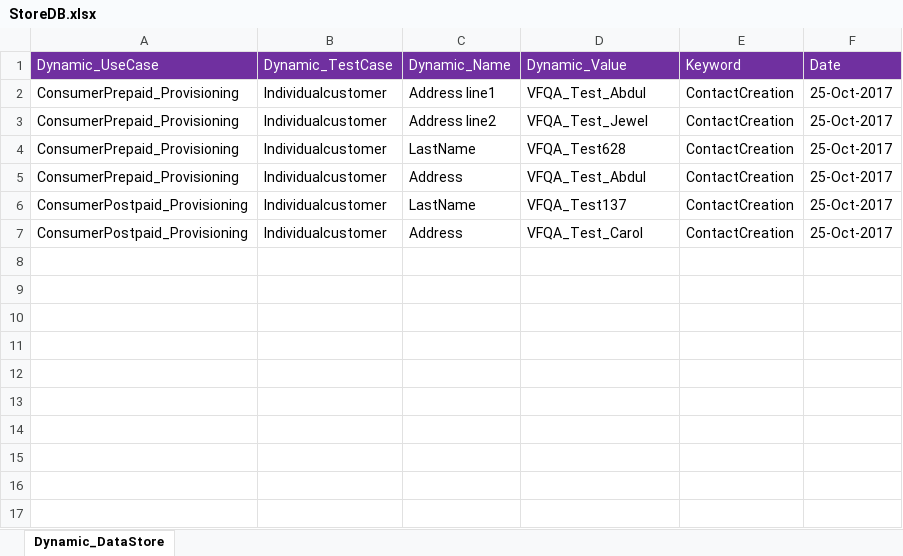
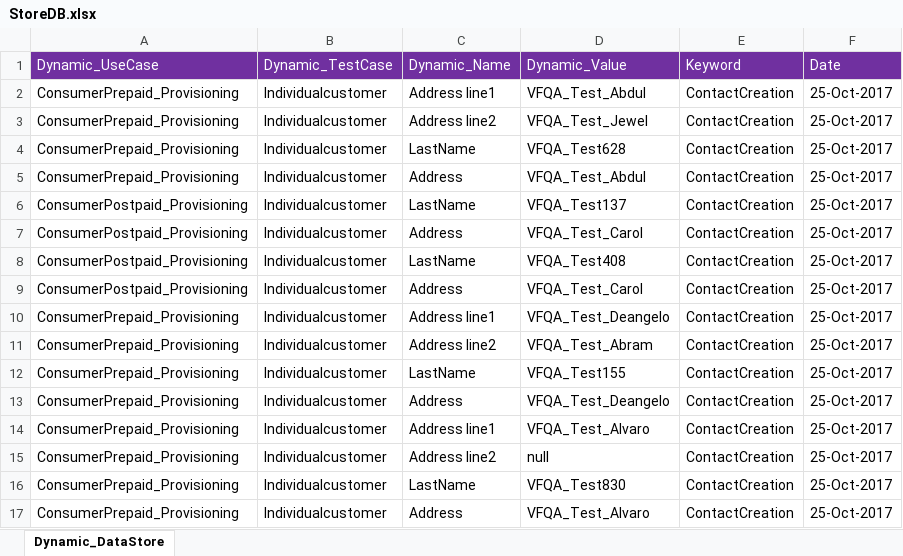
Before and after one commit to imran0404y/Vodafone_QAR, an Excel workbook: Framework/Storage/StoreDB.xlsx, sheet Dynamic_DataStore, drawn as a sheet; values as stored, in another font and other column widths than the file's, no borders; the diff names each change by its address in the sheet, - before the commit and + after, or states it on an @@ line.

```diff
--- a/Framework/Storage/StoreDB.xlsx (sheet Dynamic_DataStore)
+++ b/Framework/Storage/StoreDB.xlsx (sheet Dynamic_DataStore)
+row 8: ConsumerPostpaid_Provisioning | Individualcustomer | LastName | VFQA_Test408 | ContactCreation | 25-Oct-2017
+row 9: ConsumerPostpaid_Provisioning | Individualcustomer | Address | VFQA_Test_Carol | ContactCreation | 25-Oct-2017
+row 10: ConsumerPrepaid_Provisioning | Individualcustomer | Address line1 | VFQA_Test_Deangelo | ContactCreation | 25-Oct-2017
+row 11: ConsumerPrepaid_Provisioning | Individualcustomer | Address line2 | VFQA_Test_Abram | ContactCreation | 25-Oct-2017
+row 12: ConsumerPrepaid_Provisioning | Individualcustomer | LastName | VFQA_Test155 | ContactCreation | 25-Oct-2017
+row 13: ConsumerPrepaid_Provisioning | Individualcustomer | Address | VFQA_Test_Deangelo | ContactCreation | 25-Oct-2017
+row 14: ConsumerPrepaid_Provisioning | Individualcustomer | Address line1 | VFQA_Test_Alvaro | ContactCreation | 25-Oct-2017
+row 15: ConsumerPrepaid_Provisioning | Individualcustomer | Address line2 | null | ContactCreation | 25-Oct-2017
+row 16: ConsumerPrepaid_Provisioning | Individualcustomer | LastName | VFQA_Test830 | ContactCreation | 25-Oct-2017
+row 17: ConsumerPrepaid_Provisioning | Individualcustomer | Address | VFQA_Test_Alvaro | ContactCreation | 25-Oct-2017
```
Also changed, not shown: Framework/Directory/TestDataDB.xlsx, Framework/Directory/VFQA_TestDesign.xlsm, 1 other file.
